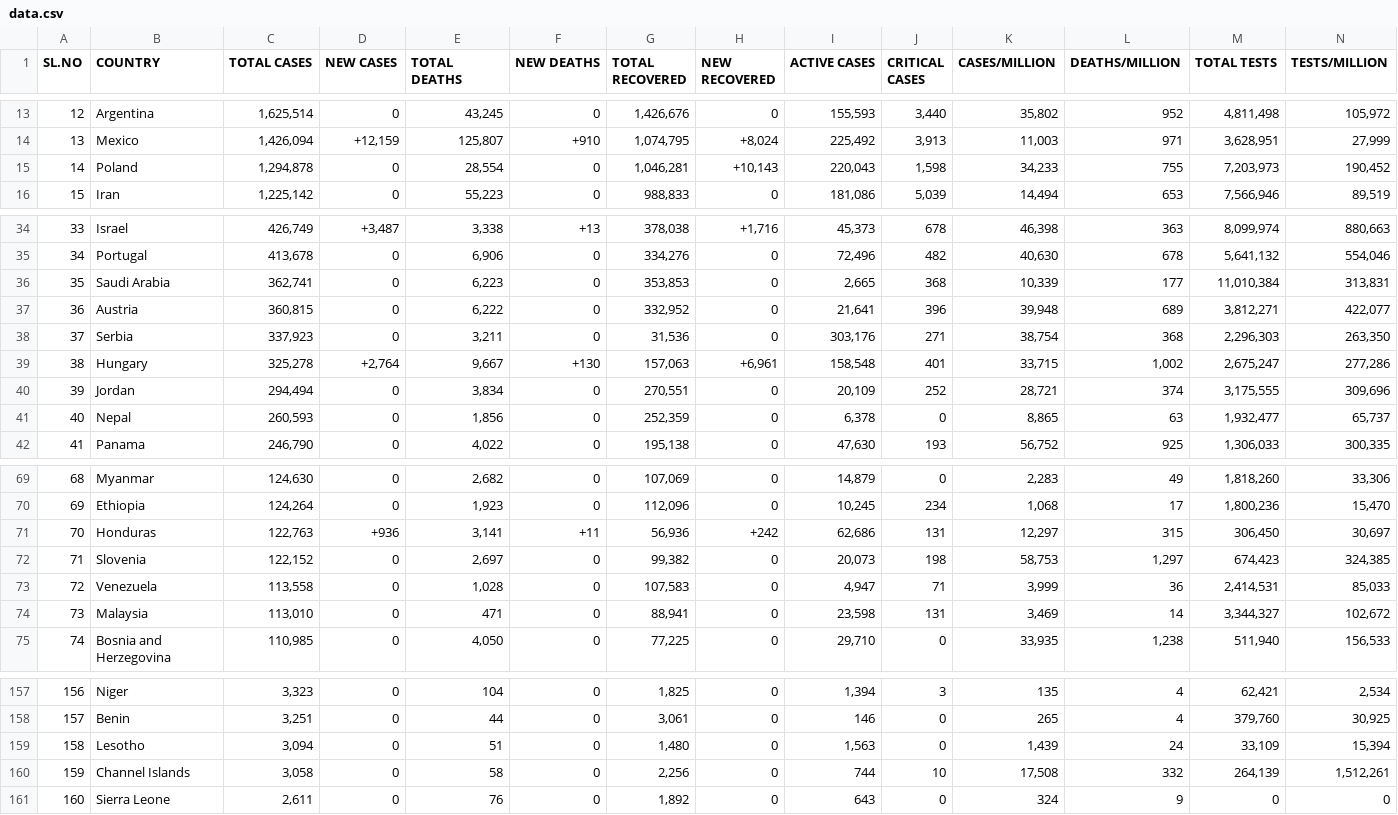
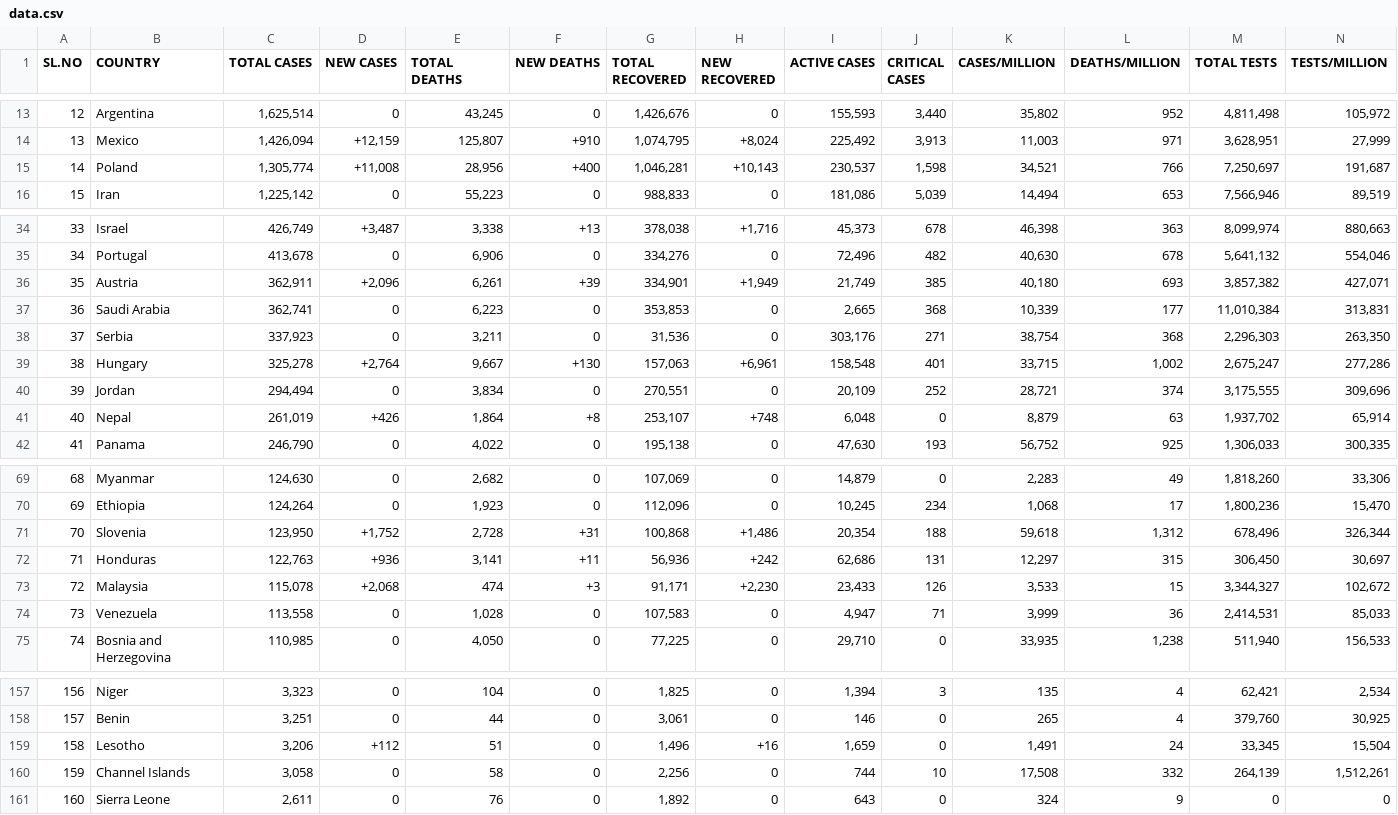
Before and after one commit to deb12378/CV-19, a CSV file: data.csv, drawn as a sheet; only a part is shown, gaps mark what is left out; removed rows and columns are numbered as before the commit, all else as after; rows hold the shown columns only; the diff covers the shown part only; the diff names each change by its address in the sheet, - before the commit and + after, or states it on an @@ line.

Commit message:
Updated data

```diff
--- a/data.csv
+++ b/data.csv
-C15 (TOTAL CASES): 1,294,878
+C15 (TOTAL CASES): 1,305,774
-D15 (NEW CASES): 0
+D15 (NEW CASES): +11,008
-E15 (TOTAL DEATHS): 28,554
+E15 (TOTAL DEATHS): 28,956
-F15 (NEW DEATHS): 0
+F15 (NEW DEATHS): +400
-I15 (ACTIVE CASES): 220,043
+I15 (ACTIVE CASES): 230,537
-K15 (CASES/MILLION): 34,233
+K15 (CASES/MILLION): 34,521
-L15 (DEATHS/MILLION): 755
+L15 (DEATHS/MILLION): 766
-M15 (TOTAL TESTS): 7,203,973
+M15 (TOTAL TESTS): 7,250,697
-N15 (TESTS/MILLION): 190,452
+N15 (TESTS/MILLION): 191,687
+row 36: 35 | Austria | 362,911 | +2,096 | 6,261 | +39 | 334,901 | +1,949 | 21,749 | 385 | 40,180 | 693 | 3,857,382 | 427,071
-A37 (SL.NO): 35
+A37 (SL.NO): 36
-row 37: 36 | Austria | 360,815 | 0 | 6,222 | 0 | 332,952 | 0 | 21,641 | 396 | 39,948 | 689 | 3,812,271 | 422,077
-C41 (TOTAL CASES): 260,593
+C41 (TOTAL CASES): 261,019
-D41 (NEW CASES): 0
+D41 (NEW CASES): +426
-E41 (TOTAL DEATHS): 1,856
+E41 (TOTAL DEATHS): 1,864
-F41 (NEW DEATHS): 0
+F41 (NEW DEATHS): +8
-G41 (TOTAL RECOVERED): 252,359
+G41 (TOTAL RECOVERED): 253,107
-H41 (NEW RECOVERED): 0
+H41 (NEW RECOVERED): +748
-I41 (ACTIVE CASES): 6,378
+I41 (ACTIVE CASES): 6,048
-K41 (CASES/MILLION): 8,865
+K41 (CASES/MILLION): 8,879
-M41 (TOTAL TESTS): 1,932,477
+M41 (TOTAL TESTS): 1,937,702
-N41 (TESTS/MILLION): 65,737
+N41 (TESTS/MILLION): 65,914
+row 71: 70 | Slovenia | 123,950 | +1,752 | 2,728 | +31 | 100,868 | +1,486 | 20,354 | 188 | 59,618 | 1,312 | 678,496 | 326,344
-A72 (SL.NO): 70
+A72 (SL.NO): 71
-row 72: 71 | Slovenia | 122,152 | 0 | 2,697 | 0 | 99,382 | 0 | 20,073 | 198 | 58,753 | 1,297 | 674,423 | 324,385
+row 73: 72 | Malaysia | 115,078 | +2,068 | 474 | +3 | 91,171 | +2,230 | 23,433 | 126 | 3,533 | 15 | 3,344,327 | 102,672
-A74 (SL.NO): 72
+A74 (SL.NO): 73
-row 74: 73 | Malaysia | 113,010 | 0 | 471 | 0 | 88,941 | 0 | 23,598 | 131 | 3,469 | 14 | 3,344,327 | 102,672
-C159 (TOTAL CASES): 3,094
+C159 (TOTAL CASES): 3,206
-D159 (NEW CASES): 0
+D159 (NEW CASES): +112
-G159 (TOTAL RECOVERED): 1,480
+G159 (TOTAL RECOVERED): 1,496
-H159 (NEW RECOVERED): 0
+H159 (NEW RECOVERED): +16
-I159 (ACTIVE CASES): 1,563
+I159 (ACTIVE CASES): 1,659
-K159 (CASES/MILLION): 1,439
+K159 (CASES/MILLION): 1,491
-M159 (TOTAL TESTS): 33,109
+M159 (TOTAL TESTS): 33,345
-N159 (TESTS/MILLION): 15,394
+N159 (TESTS/MILLION): 15,504
```
Also changed, not shown: 2 edited cells elsewhere in this file.
